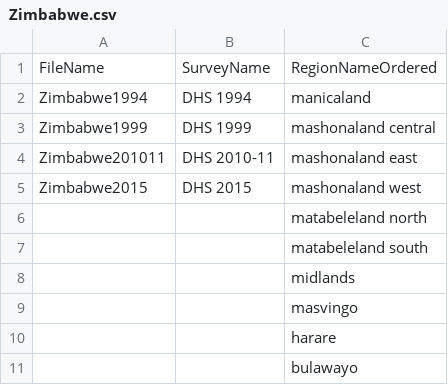
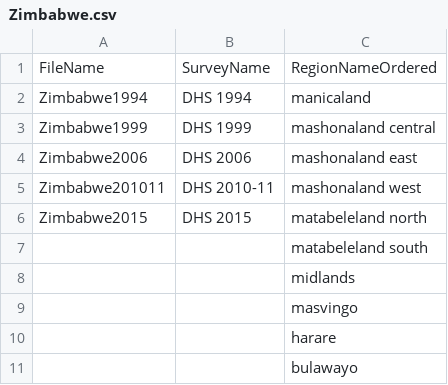
Before and after one commit to richardli/AfricaU5MR, a CSV file: CountryMain/CountryInfo/Zimbabwe.csv, drawn as a sheet.

Commit message:
update Zimbabwe DHS and runscripts

```diff
--- a/CountryMain/CountryInfo/Zimbabwe.csv
+++ b/CountryMain/CountryInfo/Zimbabwe.csv
@@ -3,5 +3,5 @@ Zimbabwe1994,DHS 1994,manicaland
 Zimbabwe1999,DHS 1999,mashonaland central
-Zimbabwe201011,DHS 2010-11,mashonaland east
-Zimbabwe2015,DHS 2015,mashonaland west
-,,matabeleland north
+Zimbabwe2006,DHS 2006,mashonaland east
+Zimbabwe201011,DHS 2010-11,mashonaland west
+Zimbabwe2015,DHS 2015,matabeleland north
 ,,matabeleland south
```
Also changed, not shown: 6 other files.
